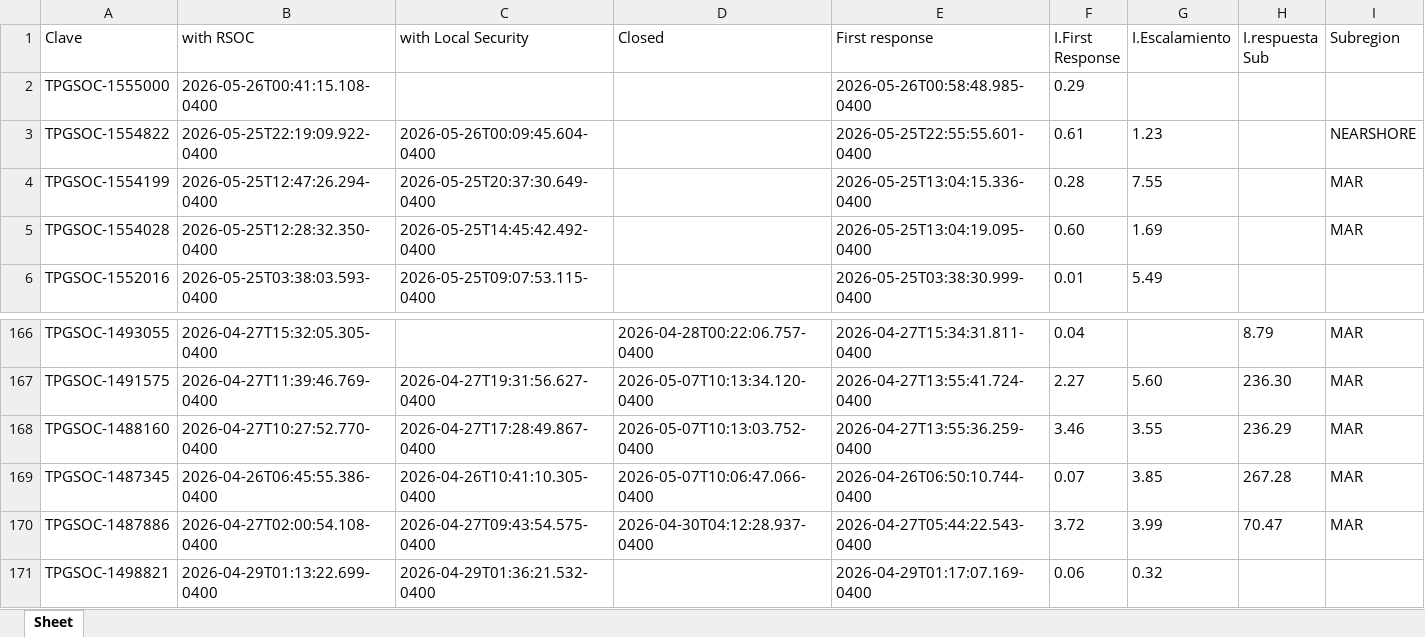
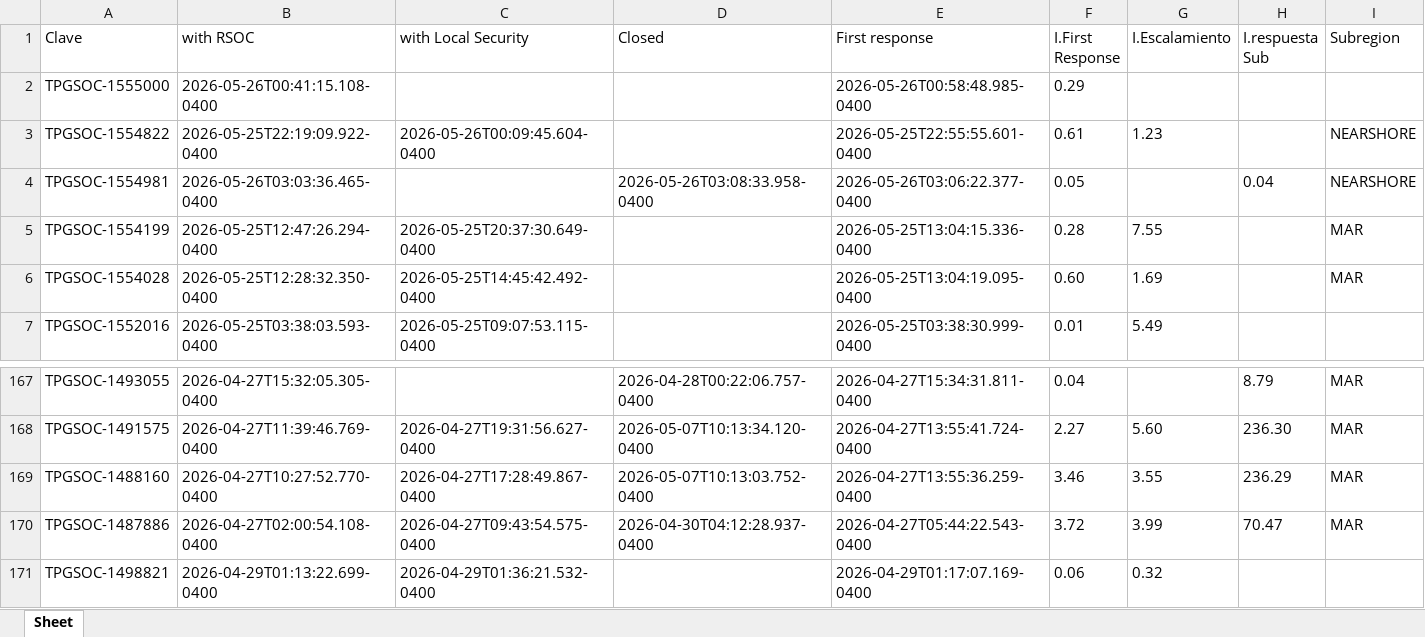
Before and after one commit to angeval25/TS, an Excel workbook: Libro1.xlsx, sheet Sheet, drawn as a sheet; only a part is shown, gaps mark what is left out; values as stored, in another font and other column widths than the file's, no borders; removed rows and columns are numbered as before the commit, all else as after; the diff names each change by its address in the sheet, - before the commit and + after, or states it on an @@ line.

Commit message:
Auto-update Libro1.xlsx 2026-05-26 13:07:34 UTC

```diff
--- a/Libro1.xlsx (sheet Sheet)
+++ b/Libro1.xlsx (sheet Sheet)
+row 4: TPGSOC-1554981 | 2026-05-26T03:03:36.465-0400 |  | 2026-05-26T03:08:33.958-0400 | 2026-05-26T03:06:22.377-0400 | 0.05 |  | 0.04 | NEARSHORE
-row 169: TPGSOC-1487345 | 2026-04-26T06:45:55.386-0400 | 2026-04-26T10:41:10.305-0400 | 2026-05-07T10:06:47.066-0400 | 2026-04-26T06:50:10.744-0400 | 0.07 | 3.85 | 267.28 | MAR
```
